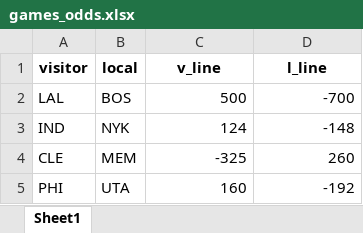
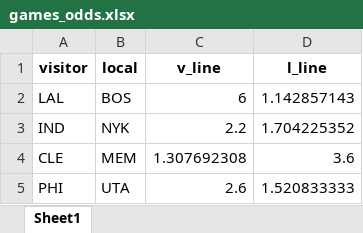
Before and after one commit to marioutiel/TFG, an Excel workbook: Models/games_odds.xlsx, sheet Sheet1, drawn as a sheet; values as stored, in another font and other column widths than the file's, no borders; the diff names each change by its address in the sheet, - before the commit and + after, or states it on an @@ line.

Commit message:
Update Models

```diff
--- a/Models/games_odds.xlsx (sheet Sheet1)
+++ b/Models/games_odds.xlsx (sheet Sheet1)
-C2 (v_line): 500
+C2 (v_line): 6
-D2 (l_line): -700
+D2 (l_line): 1.142857143
-C3 (v_line): 124
+C3 (v_line): 2.2
-D3 (l_line): -148
+D3 (l_line): 1.704225352
-C4 (v_line): -325
+C4 (v_line): 1.307692308
-D4 (l_line): 260
+D4 (l_line): 3.6
-C5 (v_line): 160
+C5 (v_line): 2.6
-D5 (l_line): -192
+D5 (l_line): 1.520833333
```
Also changed, not shown: 3 other files.
